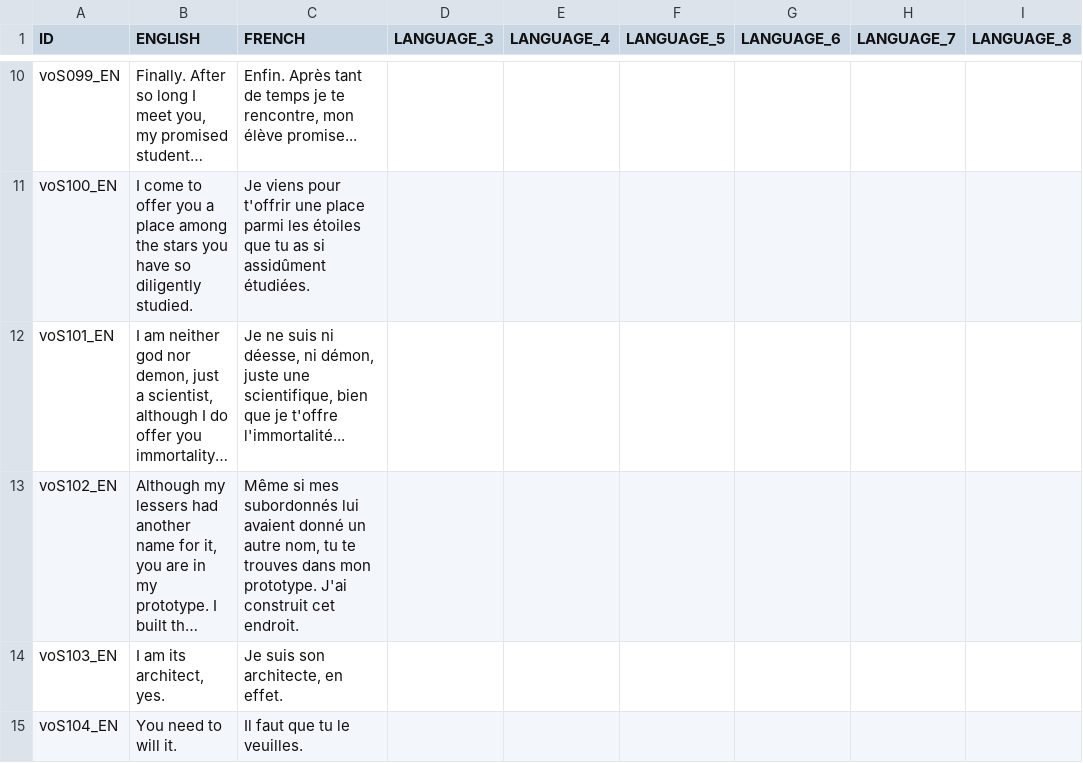
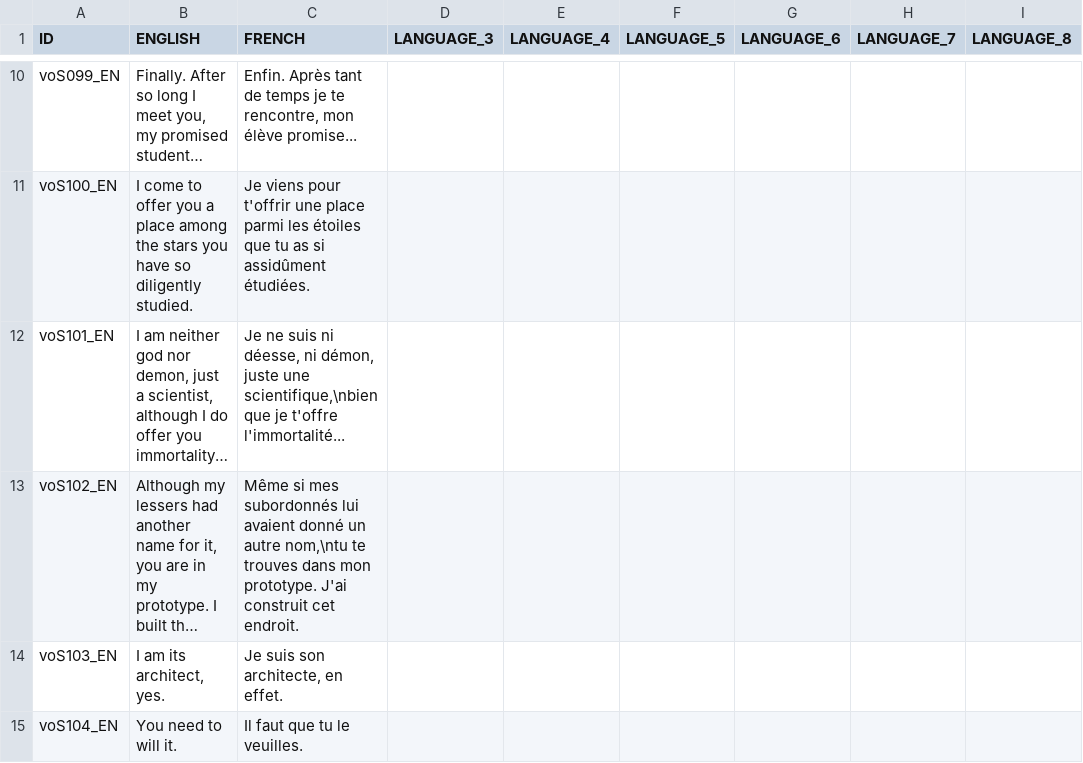
Before and after one commit to S-oul/AstroCube_Team_05, a CSV file: Assets/Game/Resources/Localization/LVL_11_VOICELINES.csv, drawn as a sheet; only a part is shown, gaps mark what is left out; long unchanged cells end in …; the diff names each change by its address in the sheet, - before the commit and + after, or states it on an @@ line.

```diff
--- a/Assets/Game/Resources/Localization/LVL_11_VOICELINES.csv
+++ b/Assets/Game/Resources/Localization/LVL_11_VOICELINES.csv
-C12 (FRENCH): …juste une scientifique, bien que je…
+C12 (FRENCH): …juste une scientifique,\nbien que je…
-C13 (FRENCH): …un autre nom, tu te trouves…
+C13 (FRENCH): …un autre nom,\ntu te trouves…
```
Also changed, not shown: Assets/Game/Resources/Localization/LVL_2_VOICELINES.csv, Assets/Game/Resources/Localization/LVL_3_VOICELINES.csv, 12 other files.
